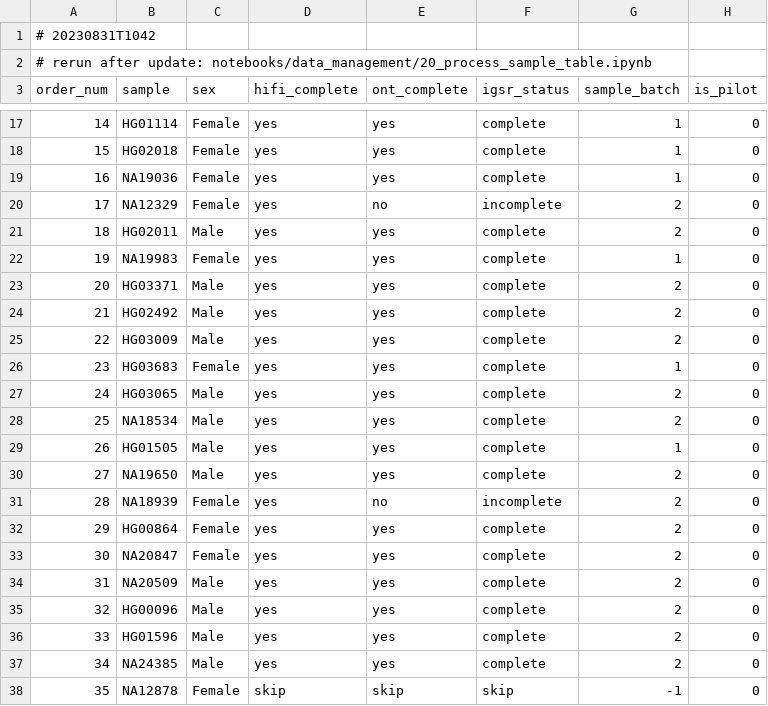
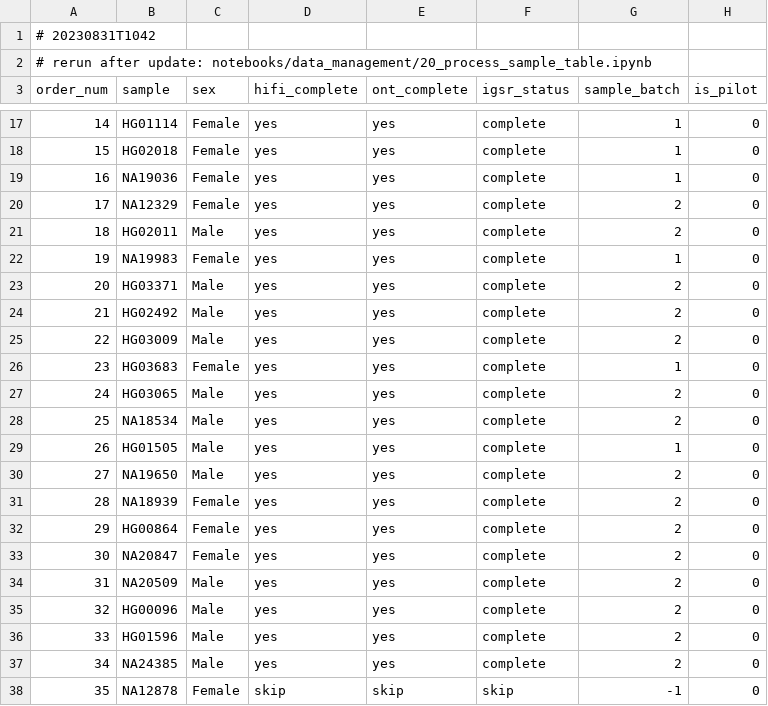
Before and after one commit to core-unit-bioinformatics/project-run-hgsvc-hybrid-assemblies, a TSV file: annotations/projectmng/data_production_status.tsv, drawn as a sheet; only a part is shown, gaps mark what is left out.

```diff
--- a/annotations/projectmng/data_production_status.tsv
+++ b/annotations/projectmng/data_production_status.tsv
@@ -19,3 +19,3 @@ order_num	sample	sex	hifi_complete	ont_complete	igsr_status	sample_batch	is_pilo
 16	NA19036	Female	yes	yes	complete	1	0
-17	NA12329	Female	yes	no	incomplete	2	0
+17	NA12329	Female	yes	yes	complete	2	0
 18	HG02011	Male	yes	yes	complete	2	0
@@ -30,3 +30,3 @@ order_num	sample	sex	hifi_complete	ont_complete	igsr_status	sample_batch	is_pilo
 27	NA19650	Male	yes	yes	complete	2	0
-28	NA18939	Female	yes	no	incomplete	2	0
+28	NA18939	Female	yes	yes	complete	2	0
 29	HG00864	Female	yes	yes	complete	2	0
```
Also changed, not shown: annotations/autogen/annotated_files.tsv, annotations/autogen/error_files.tsv, 8 other files.
